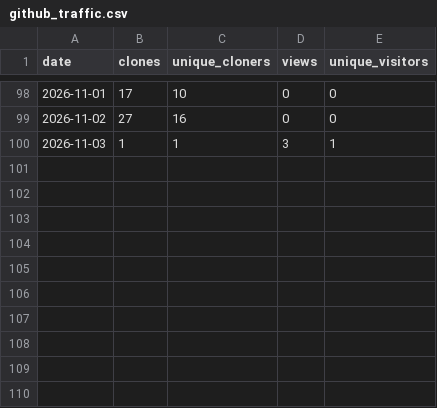
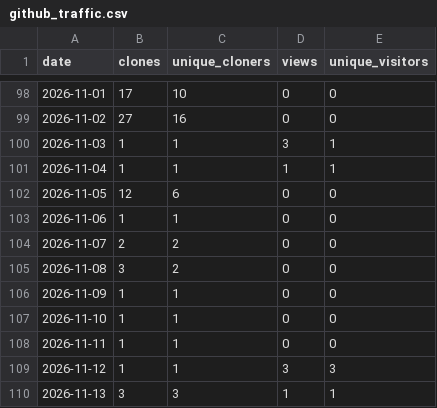
Before and after one commit to tbazzan/floodisi, a CSV file: statistics/github_traffic.csv, drawn as a sheet; only a part is shown, gaps mark what is left out; the diff names each change by its address in the sheet, - before the commit and + after, or states it on an @@ line.

Commit message:
Update github_traffic.csv

```diff
--- a/statistics/github_traffic.csv
+++ b/statistics/github_traffic.csv
+row 101: 2026-11-04 | 1 | 1 | 1 | 1
+row 102: 2026-11-05 | 12 | 6 | 0 | 0
+row 103: 2026-11-06 | 1 | 1 | 0 | 0
+row 104: 2026-11-07 | 2 | 2 | 0 | 0
+row 105: 2026-11-08 | 3 | 2 | 0 | 0
+row 106: 2026-11-09 | 1 | 1 | 0 | 0
+row 107: 2026-11-10 | 1 | 1 | 0 | 0
+row 108: 2026-11-11 | 1 | 1 | 0 | 0
+row 109: 2026-11-12 | 1 | 1 | 3 | 3
+row 110: 2026-11-13 | 3 | 3 | 1 | 1
```
